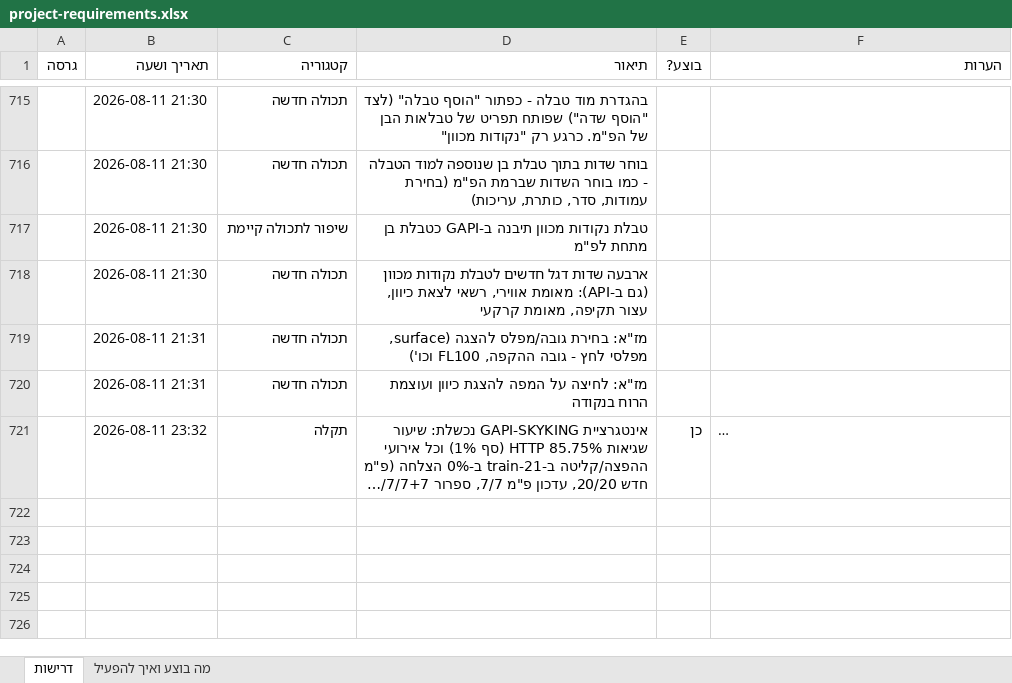
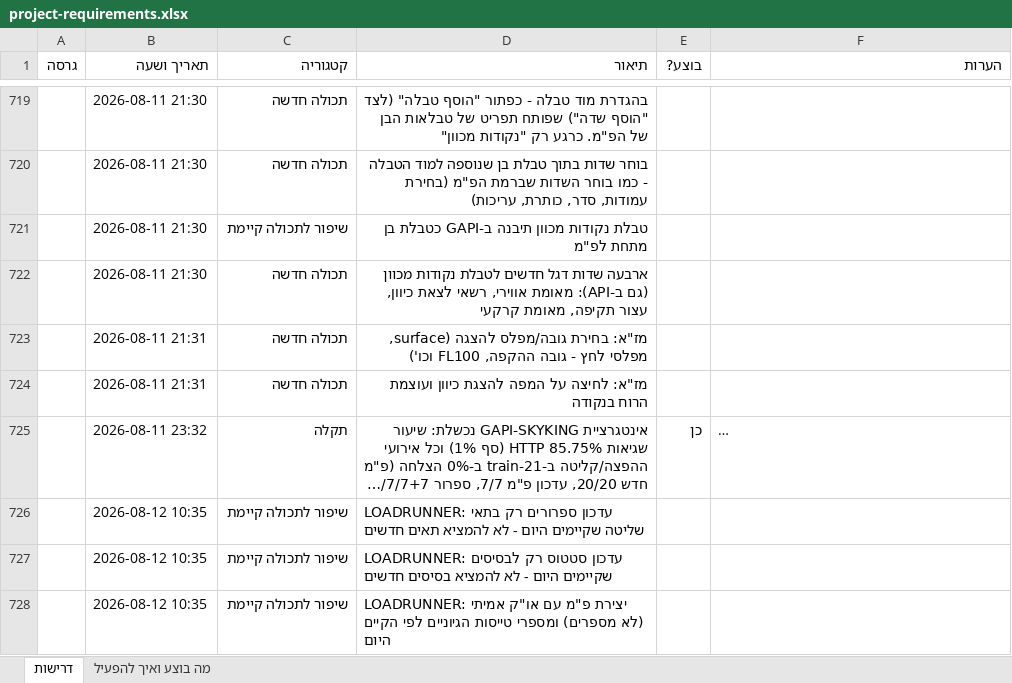
Before and after one commit to levori119/skyboard, an Excel workbook: project-requirements.xlsx, sheet דרישות, drawn as a sheet; only a part is shown, gaps mark what is left out; long unchanged cells end in …; values as stored, in another font and other column widths than the file's, no borders; the diff covers the shown part only; the diff names each change by its address in the sheet, - before the commit and + after, or states it on an @@ line.

```diff
--- a/project-requirements.xlsx (sheet דרישות)
+++ b/project-requirements.xlsx (sheet דרישות)
+row 726:  | 2026-08-12 10:35 | שיפור לתכולה קיימת | LOADRUNNER: עדכון ספרורים רק בתאי שליטה שקיימים היום - לא להמציא תאים חדשים
+row 727:  | 2026-08-12 10:35 | שיפור לתכולה קיימת | LOADRUNNER: עדכון סטטוס רק לבסיסים שקיימים היום - לא להמציא בסיסים חדשים
+row 728:  | 2026-08-12 10:35 | שיפור לתכולה קיימת | LOADRUNNER: יצירת פ"מ עם או"ק אמיתי (לא מספרים) ומספרי טייסות הגיוניים לפי הקיים היום
```
Also changed, not shown: 6 added rows elsewhere in this sheet, 1 other file.
